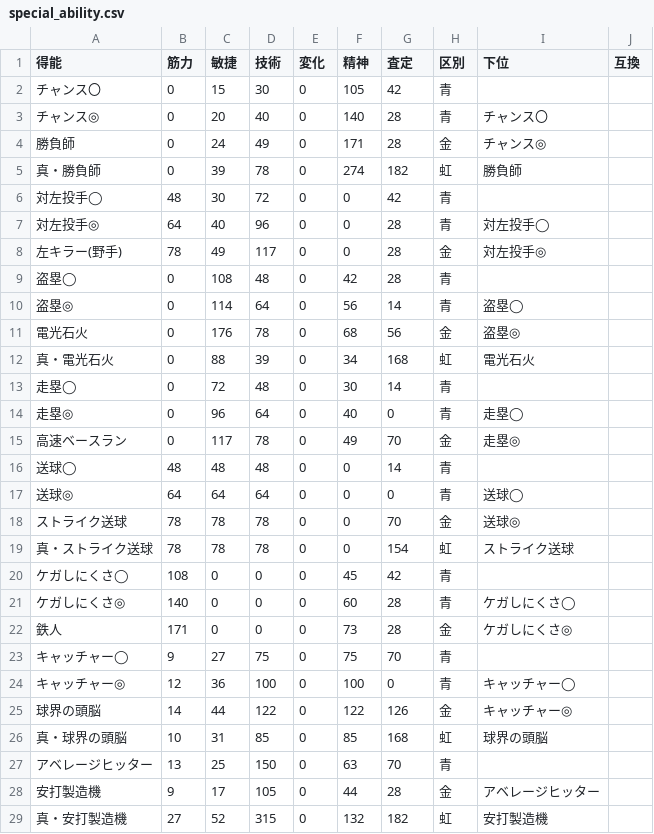
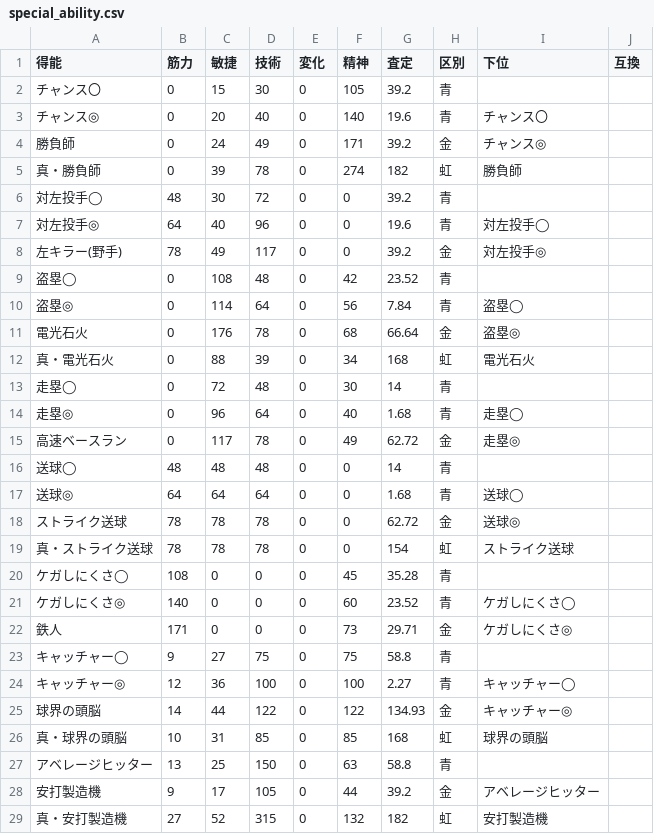
Before and after one commit to takasyo/pawapuro, a CSV file: data/special_ability.csv, drawn as a sheet; only a part is shown; the diff covers the shown part only.

Commit message:
Update csv

```diff
--- a/data/special_ability.csv
+++ b/data/special_ability.csv
@@ -1,29 +1,29 @@
 得能,筋力,敏捷,技術,変化,精神,査定,区別,下位,互換
-チャンス〇,0,15,30,0,105,42,青,,
-チャンス◎,0,20,40,0,140,28,青,チャンス〇,
-勝負師,0,24,49,0,171,28,金,チャンス◎,
+チャンス〇,0,15,30,0,105,39.2,青,,
+チャンス◎,0,20,40,0,140,19.6,青,チャンス〇,
+勝負師,0,24,49,0,171,39.2,金,チャンス◎,
 真・勝負師,0,39,78,0,274,182,虹,勝負師,
-対左投手◯,48,30,72,0,0,42,青,,
-対左投手◎,64,40,96,0,0,28,青,対左投手◯,
-左キラー(野手),78,49,117,0,0,28,金,対左投手◎,
-盗塁◯,0,108,48,0,42,28,青,,
-盗塁◎,0,114,64,0,56,14,青,盗塁◯,
-電光石火,0,176,78,0,68,56,金,盗塁◎,
+対左投手◯,48,30,72,0,0,39.2,青,,
+対左投手◎,64,40,96,0,0,19.6,青,対左投手◯,
+左キラー(野手),78,49,117,0,0,39.2,金,対左投手◎,
+盗塁◯,0,108,48,0,42,23.52,青,,
+盗塁◎,0,114,64,0,56,7.84,青,盗塁◯,
+電光石火,0,176,78,0,68,66.64,金,盗塁◎,
 真・電光石火,0,88,39,0,34,168,虹,電光石火,
 走塁◯,0,72,48,0,30,14,青,,
-走塁◎,0,96,64,0,40,0,青,走塁◯,
-高速ベースラン,0,117,78,0,49,70,金,走塁◎,
+走塁◎,0,96,64,0,40,1.68,青,走塁◯,
+高速ベースラン,0,117,78,0,49,62.72,金,走塁◎,
 送球◯,48,48,48,0,0,14,青,,
-送球◎,64,64,64,0,0,0,青,送球◯,
-ストライク送球,78,78,78,0,0,70,金,送球◎,
+送球◎,64,64,64,0,0,1.68,青,送球◯,
+ストライク送球,78,78,78,0,0,62.72,金,送球◎,
 真・ストライク送球,78,78,78,0,0,154,虹,ストライク送球,
-ケガしにくさ◯,108,0,0,0,45,42,青,,
-ケガしにくさ◎,140,0,0,0,60,28,青,ケガしにくさ◯,
-鉄人,171,0,0,0,73,28,金,ケガしにくさ◎,
-キャッチャー◯,9,27,75,0,75,70,青,,
-キャッチャー◎,12,36,100,0,100,0,青,キャッチャー◯,
-球界の頭脳,14,44,122,0,122,126,金,キャッチャー◎,
+ケガしにくさ◯,108,0,0,0,45,35.28,青,,
+ケガしにくさ◎,140,0,0,0,60,23.52,青,ケガしにくさ◯,
+鉄人,171,0,0,0,73,29.71,金,ケガしにくさ◎,
+キャッチャー◯,9,27,75,0,75,58.8,青,,
+キャッチャー◎,12,36,100,0,100,2.27,青,キャッチャー◯,
+球界の頭脳,14,44,122,0,122,134.93,金,キャッチャー◎,
 真・球界の頭脳,10,31,85,0,85,168,虹,球界の頭脳,
-アベレージヒッター,13,25,150,0,63,70,青,,
-安打製造機,9,17,105,0,44,28,金,アベレージヒッター,
+アベレージヒッター,13,25,150,0,63,58.8,青,,
+安打製造機,9,17,105,0,44,39.2,金,アベレージヒッター,
 真・安打製造機,27,52,315,0,132,182,虹,安打製造機,
```
Also changed, not shown: 140 edited cells elsewhere in this file.
